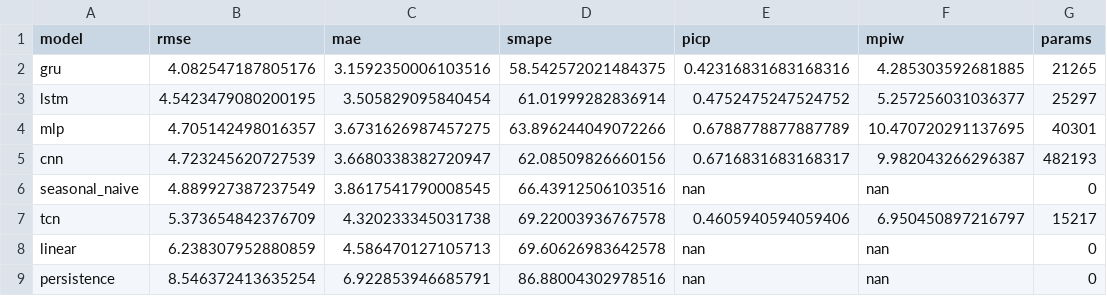
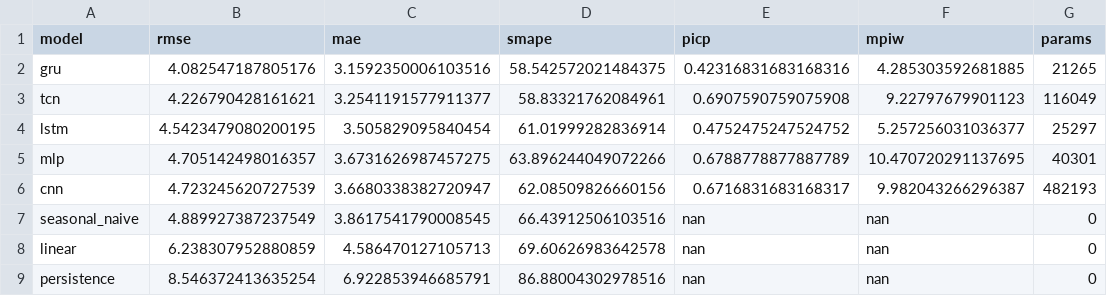
Before and after one commit to mg380/CNN-for-time-series-prediction, a CSV file: results/metrics.csv, drawn as a sheet; removed rows and columns are numbered as before the commit, all else as after; the diff names each change by its address in the sheet, - before the commit and + after, or states it on an @@ line.

```diff
--- a/results/metrics.csv
+++ b/results/metrics.csv
+row 3: tcn | 4.226790428161621 | 3.2541191577911377 | 58.83321762084961 | 0.6907590759075908 | 9.22797679901123 | 116049
-row 7: tcn | 5.373654842376709 | 4.320233345031738 | 69.22003936767578 | 0.4605940594059406 | 6.950450897216797 | 15217
```
Also changed, not shown: 6 other files.
